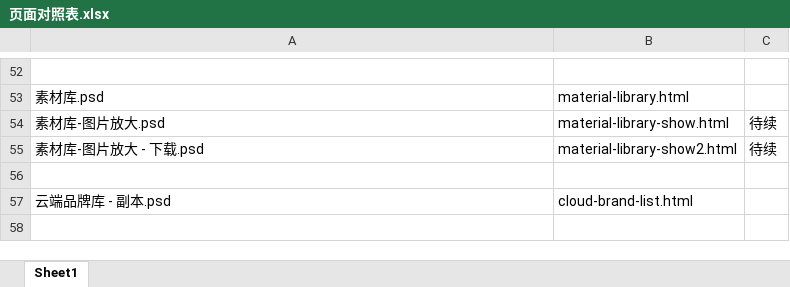
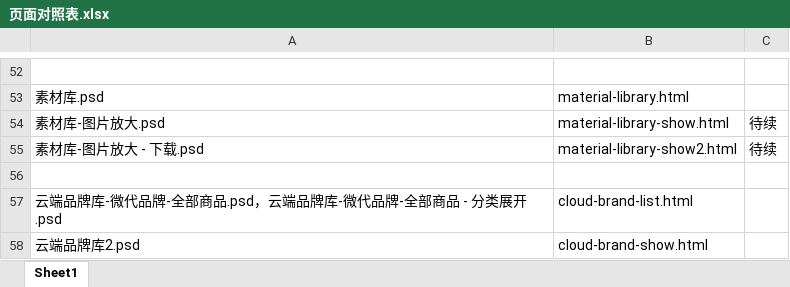
Before and after one commit to lilinchun1/weidai2.0, an Excel workbook: 页面对照表.xlsx, sheet Sheet1, drawn as a sheet; only a part is shown, gaps mark what is left out; values as stored, in another font and other column widths than the file's, no borders; the diff names each change by its address in the sheet, - before the commit and + after, or states it on an @@ line.

```diff
--- a/页面对照表.xlsx (sheet Sheet1)
+++ b/页面对照表.xlsx (sheet Sheet1)
-A57: 云端品牌库 - 副本.psd
+A57: 云端品牌库-微代品牌-全部商品.psd，云端品牌库-微代品牌-全部商品 - 分类展开.psd
+row 58: 云端品牌库2.psd | cloud-brand-show.html
```
Also changed, not shown: 15 other files.
